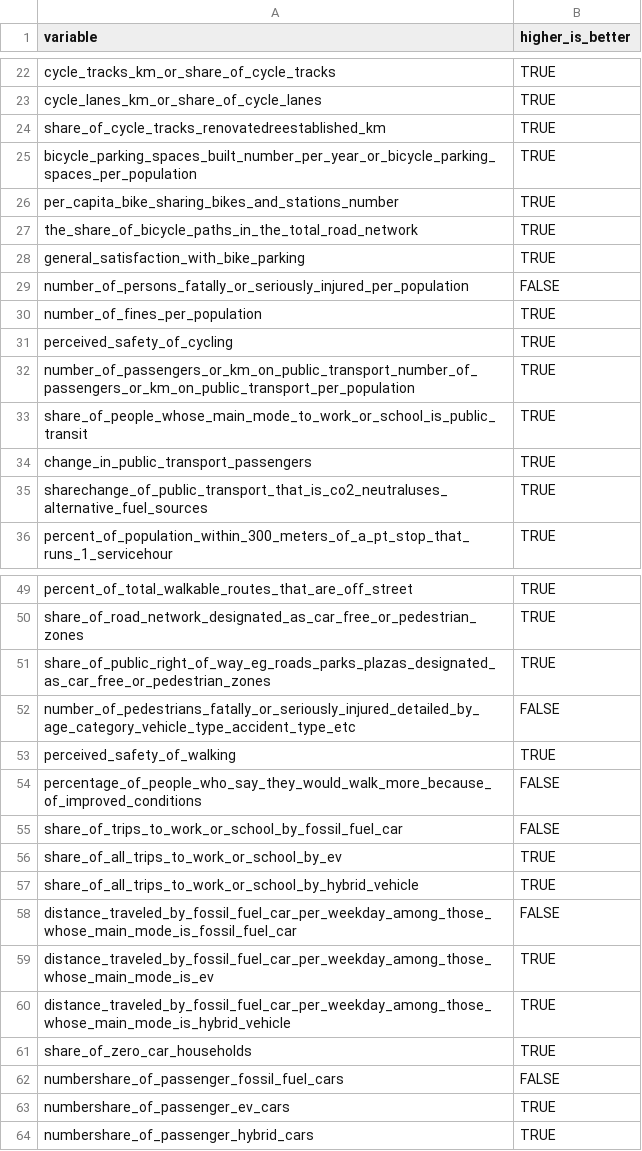
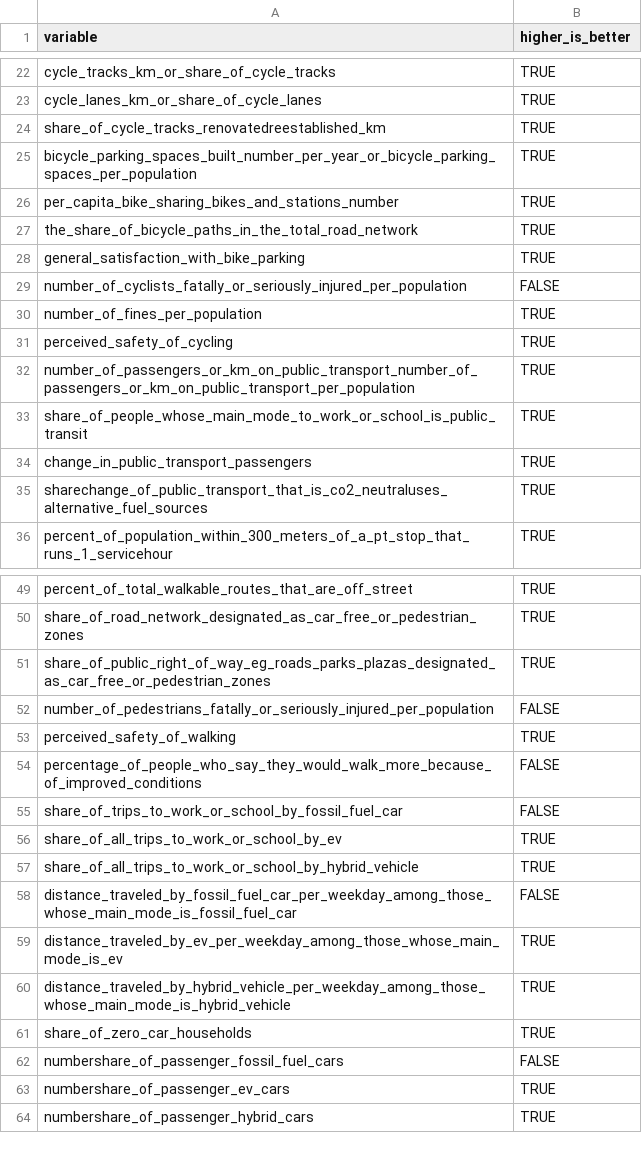
Before and after one commit to kimberlykreiss/sustainable_mobility_index_LTU, a CSV file: list_of_vars.csv, drawn as a sheet; only a part is shown, gaps mark what is left out.

Commit message:
updating list_of_vars (higher_is_better flag) and adding my code

```diff
--- a/list_of_vars.csv
+++ b/list_of_vars.csv
@@ -28,3 +28,3 @@ the_share_of_bicycle_paths_in_the_total_road_network,TRUE
 general_satisfaction_with_bike_parking,TRUE
-number_of_persons_fatally_or_seriously_injured_per_population,FALSE
+number_of_cyclists_fatally_or_seriously_injured_per_population,FALSE
 number_of_fines_per_population,TRUE
@@ -51,3 +51,3 @@ share_of_road_network_designated_as_car_free_or_pedestrian_zones,TRUE
 share_of_public_right_of_way_eg_roads_parks_plazas_designated_as_car_free_or_pedestrian_zones,TRUE
-number_of_pedestrians_fatally_or_seriously_injured_detailed_by_age_category_vehicle_type_accident_type_etc,FALSE
+number_of_pedestrians_fatally_or_seriously_injured_per_population,FALSE
 perceived_safety_of_walking,TRUE
@@ -58,4 +58,4 @@ share_of_all_trips_to_work_or_school_by_hybrid_vehicle,TRUE
 distance_traveled_by_fossil_fuel_car_per_weekday_among_those_whose_main_mode_is_fossil_fuel_car,FALSE
-distance_traveled_by_fossil_fuel_car_per_weekday_among_those_whose_main_mode_is_ev,TRUE
-distance_traveled_by_fossil_fuel_car_per_weekday_among_those_whose_main_mode_is_hybrid_vehicle,TRUE
+distance_traveled_by_ev_per_weekday_among_those_whose_main_mode_is_ev,TRUE
+distance_traveled_by_hybrid_vehicle_per_weekday_among_those_whose_main_mode_is_hybrid_vehicle,TRUE
 share_of_zero_car_households,TRUE
```
Also changed, not shown: 1 other file.
